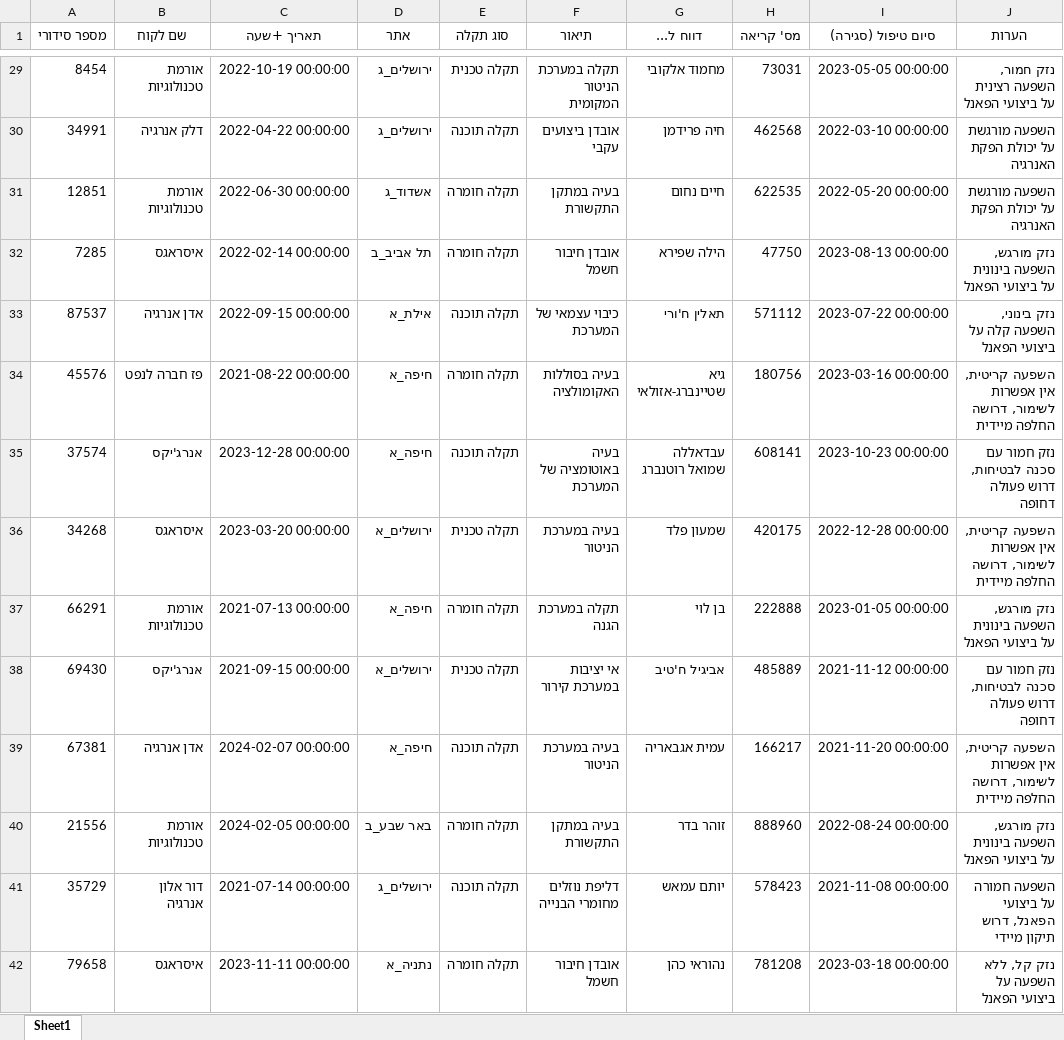
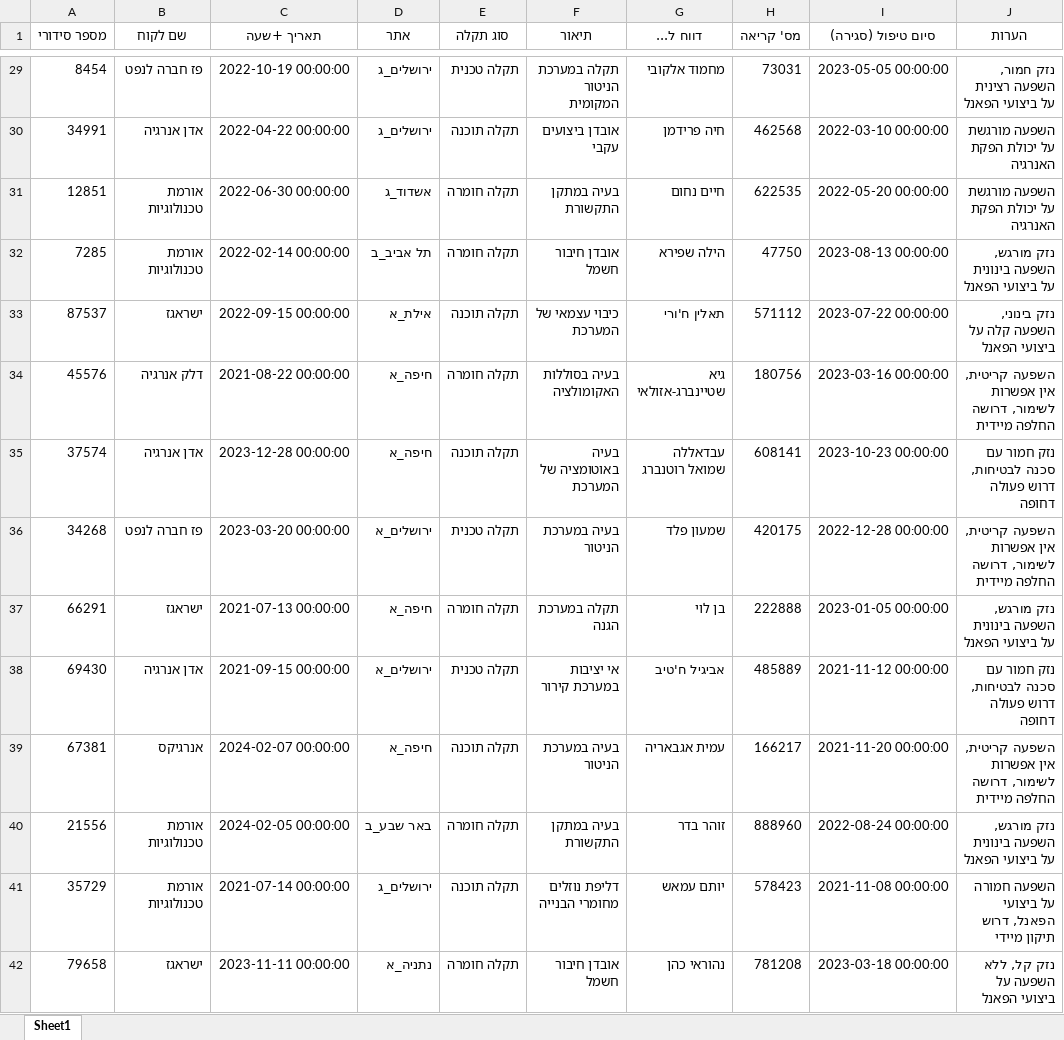
Before and after one commit to thatsmyemail/flask-hello-world, an Excel workbook: generated_records_with_restrictions_hebrew.xlsx, sheet Sheet1, drawn as a sheet; only a part is shown, gaps mark what is left out; values as stored, in another font and other column widths than the file's, no borders; charts and pictures not drawn; the diff covers the shown part only; the diff names each change by its address in the sheet, - before the commit and + after, or states it on an @@ line.

```diff
--- a/generated_records_with_restrictions_hebrew.xlsx (sheet Sheet1)
+++ b/generated_records_with_restrictions_hebrew.xlsx (sheet Sheet1)
-B29 (שם לקוח): אורמת טכנולוגיות
+B29 (שם לקוח): פז חברה לנפט
-B30 (שם לקוח): דלק אנרגיה
+B30 (שם לקוח): אדן אנרגיה
-B32 (שם לקוח): איסראגס
+B32 (שם לקוח): אורמת טכנולוגיות
-B33 (שם לקוח): אדן אנרגיה
+B33 (שם לקוח): ישראגז
-B34 (שם לקוח): פז חברה לנפט
+B34 (שם לקוח): דלק אנרגיה
-B35 (שם לקוח): אנרג'יקס
+B35 (שם לקוח): אדן אנרגיה
-B36 (שם לקוח): איסראגס
+B36 (שם לקוח): פז חברה לנפט
-B37 (שם לקוח): אורמת טכנולוגיות
+B37 (שם לקוח): ישראגז
-B38 (שם לקוח): אנרג'יקס
+B38 (שם לקוח): אדן אנרגיה
-B39 (שם לקוח): אדן אנרגיה
+B39 (שם לקוח): אנרגיקס
-B41 (שם לקוח): דור אלון אנרגיה
+B41 (שם לקוח): אורמת טכנולוגיות
-B42 (שם לקוח): איסראגס
+B42 (שם לקוח): ישראגז
```
Also changed, not shown: 248 edited cells elsewhere in this sheet, 20 other files.
